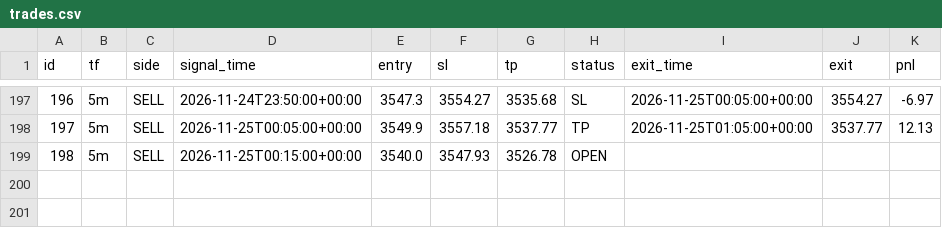
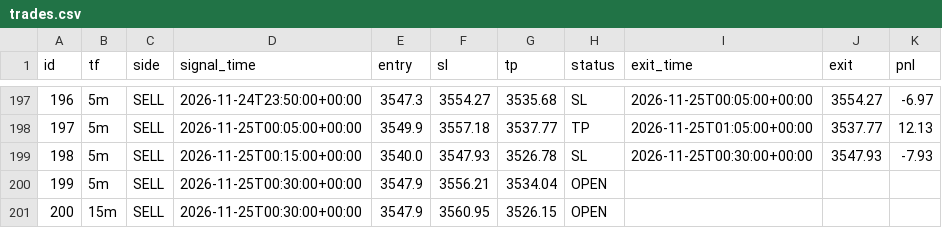
Before and after one commit to wasmehari-lang/-, a CSV file: trades.csv, drawn as a sheet; only a part is shown, gaps mark what is left out.

Commit message:
update trades

```diff
--- a/trades.csv
+++ b/trades.csv
@@ -198,2 +198,4 @@ id,tf,side,signal_time,entry,sl,tp,status,exit_time,exit,pnl
 197,5m,SELL,2026-11-25T00:05:00+00:00,3549.9,3557.18,3537.77,TP,2026-11-25T01:05:00+00:00,3537.77,12.13
-198,5m,SELL,2026-11-25T00:15:00+00:00,3540.0,3547.93,3526.78,OPEN,,,
+198,5m,SELL,2026-11-25T00:15:00+00:00,3540.0,3547.93,3526.78,SL,2026-11-25T00:30:00+00:00,3547.93,-7.93
+199,5m,SELL,2026-11-25T00:30:00+00:00,3547.9,3556.21,3534.04,OPEN,,,
+200,15m,SELL,2026-11-25T00:30:00+00:00,3547.9,3560.95,3526.15,OPEN,,,
```
